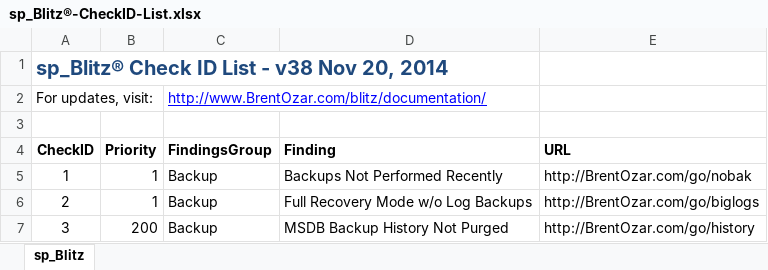
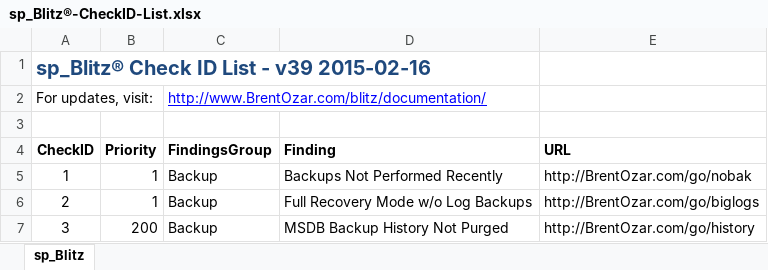
Before and after one commit to BrentOzarULTD/SQL-Server-First-Responder-Kit, an Excel workbook: sp_Blitz/sp_Blitz®-CheckID-List.xlsx, sheet sp_Blitz, drawn as a sheet; only a part is shown; values as stored, in another font and other column widths than the file's, no borders; the diff names each change by its address in the sheet, - before the commit and + after, or states it on an @@ line.

```diff
--- a/sp_Blitz/sp_Blitz®-CheckID-List.xlsx (sheet sp_Blitz)
+++ b/sp_Blitz/sp_Blitz®-CheckID-List.xlsx (sheet sp_Blitz)
-A1 (CheckID): sp_Blitz® Check ID List - v38 Nov 20, 2014
+A1 (CheckID): sp_Blitz® Check ID List - v39 2015-02-16
```
Also changed, not shown: 1 other file.
